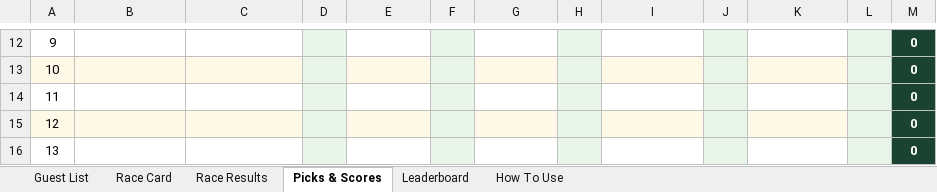
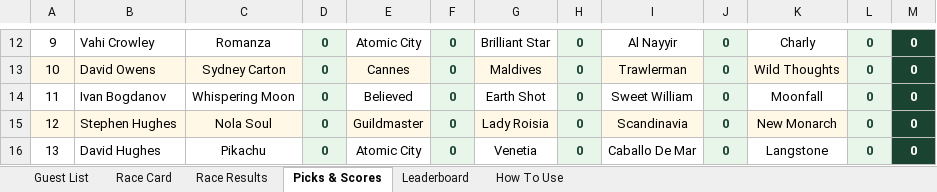
Before and after one commit to amyekore/ascot-tipping, an Excel workbook: ascot_tipping_scoresheet.xlsx, sheet Picks & Scores, drawn as a sheet; only a part is shown, gaps mark what is left out; values as stored, in another font and other column widths than the file's, no borders; the diff covers the shown part only; the diff names each change by its address in the sheet, - before the commit and + after, or states it on an @@ line.

```diff
--- a/ascot_tipping_scoresheet.xlsx (sheet Picks & Scores)
+++ b/ascot_tipping_scoresheet.xlsx (sheet Picks & Scores)
-B12: (empty)
+B12: Vahi Crowley
-C12: (empty)
+C12: Romanza
-D12:D16: (empty)
+D12:D16: 0
-E12: (empty)
+E12: Atomic City
-F12:F16: (empty)
+F12:F16: 0
-G12: (empty)
+G12: Brilliant Star
-H12:H16: (empty)
+H12:H16: 0
-I12: (empty)
+I12: Al Nayyir
-J12:J16: (empty)
+J12:J16: 0
-K12: (empty)
+K12: Charly
-L12:L16: (empty)
+L12:L16: 0
-B13: (empty)
+B13: David Owens
-C13: (empty)
+C13: Sydney Carton
-E13: (empty)
+E13: Cannes
-G13: (empty)
+G13: Maldives
-I13: (empty)
+I13: Trawlerman
-K13: (empty)
+K13: Wild Thoughts
-B14: (empty)
+B14: Ivan Bogdanov
-C14: (empty)
+C14: Whispering Moon
-E14: (empty)
+E14: Believed
-G14: (empty)
+G14: Earth Shot
-I14: (empty)
+I14: Sweet William
-K14: (empty)
+K14: Moonfall
-B15: (empty)
+B15: Stephen Hughes
-C15: (empty)
+C15: Nola Soul
-E15: (empty)
+E15: Guildmaster
-G15: (empty)
+G15: Lady Roisia
-I15: (empty)
+I15: Scandinavia
-K15: (empty)
+K15: New Monarch
-B16: (empty)
+B16: David Hughes
-C16: (empty)
+C16: Pikachu
-E16: (empty)
+E16: Atomic City
-G16: (empty)
+G16: Venetia
-I16: (empty)
+I16: Caballo De Mar
-K16: (empty)
+K16: Langstone
```
Also changed, not shown: 243 edited cells and cell formats elsewhere in this sheet, sheet Leaderboard, sheet Race Results.
